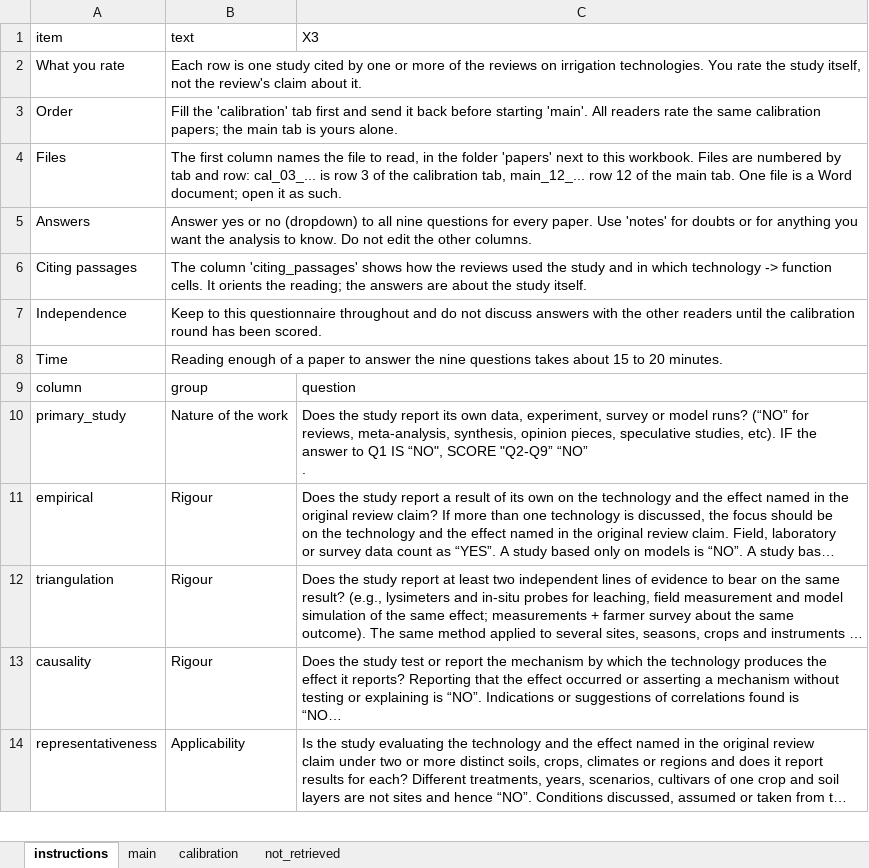
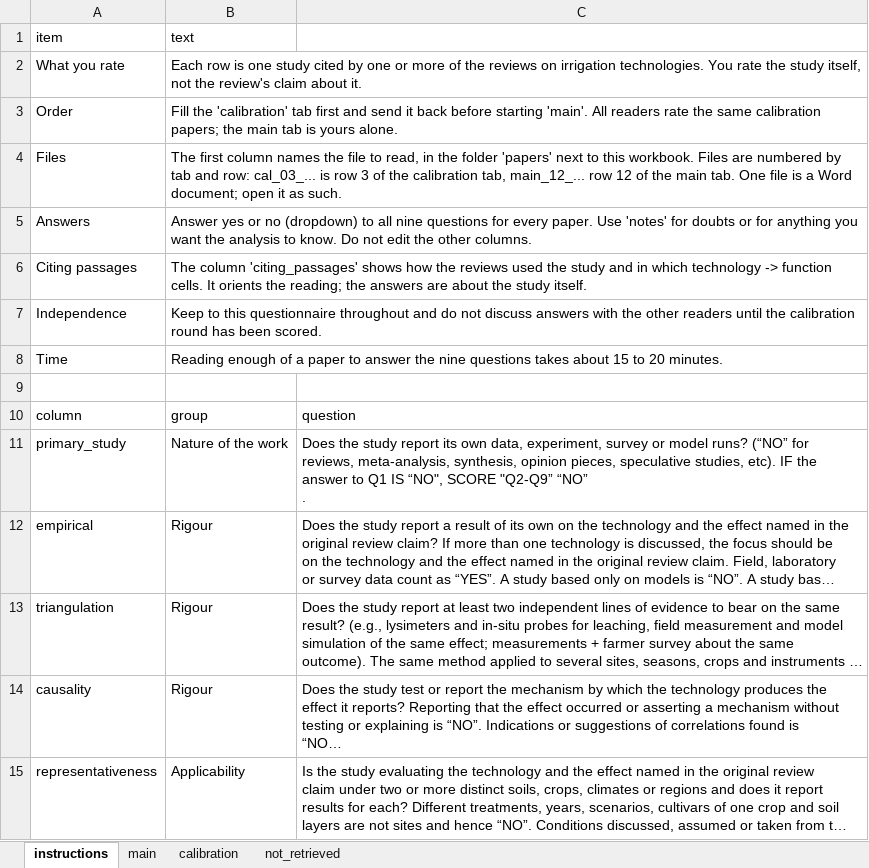
Before and after one commit to arnaldpuy/traditional_irrigation_knowledge, an Excel workbook: datasets/inputs/stage2_human_reading/stage2_reader_3.xlsx, sheet instructions, drawn as a sheet; only a part is shown; long unchanged cells end in …; values as stored, in another font and other column widths than the file's, no borders; the diff names each change by its address in the sheet, - before the commit and + after, or states it on an @@ line.

```diff
--- a/datasets/inputs/stage2_human_reading/stage2_reader_3.xlsx (sheet instructions)
+++ b/datasets/inputs/stage2_human_reading/stage2_reader_3.xlsx (sheet instructions)
-C1: X3
+C1: (empty)
+row 9: (empty)
```
Also changed, not shown: sheet calibration, sheet main, sheet not_retrieved, datasets/inputs/stage2_human_reading/stage2_reader_1.xlsx, datasets/inputs/stage2_human_reading/stage2_reader_2.xlsx, 27 other files.
